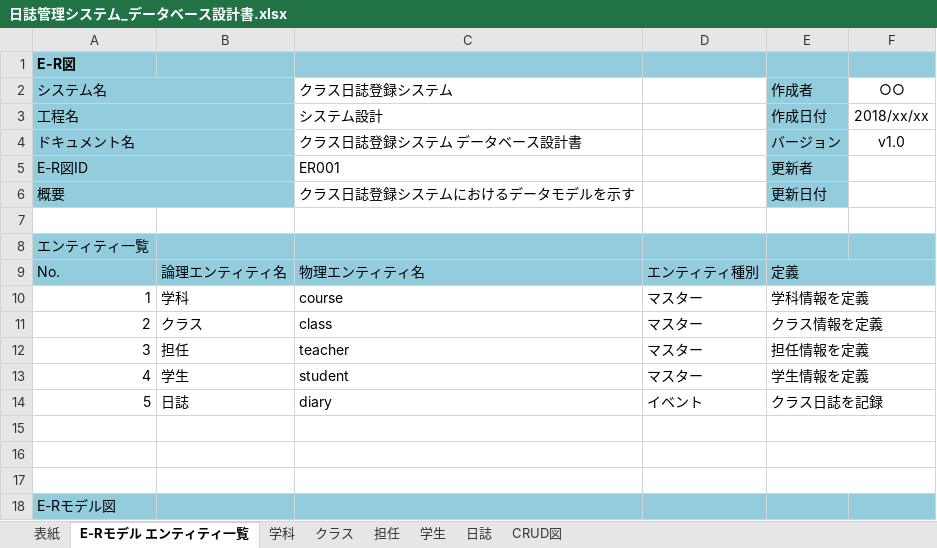
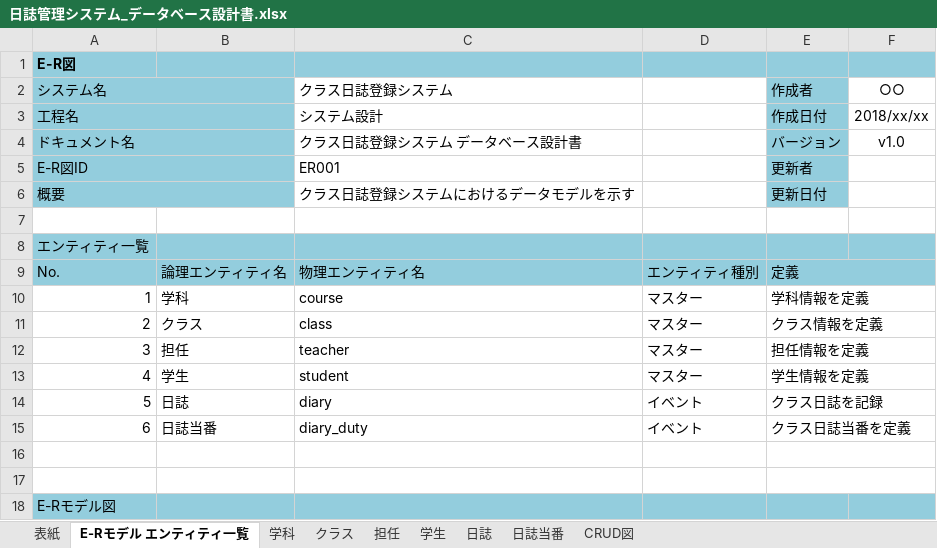
Before and after one commit to NekoSarada1101/diary-management-system, an Excel workbook: 設計書/日誌管理システム_データベース設計書.xlsx, sheet E-Rモデル エンティティ一覧, drawn as a sheet; values as stored, in another font and other column widths than the file's, no borders; charts and pictures not drawn; the diff names each change by its address in the sheet, - before the commit and + after, or states it on an @@ line.

```diff
--- a/設計書/日誌管理システム_データベース設計書.xlsx (sheet E-Rモデル エンティティ一覧)
+++ b/設計書/日誌管理システム_データベース設計書.xlsx (sheet E-Rモデル エンティティ一覧)
+sheet tab: 日誌当番
-row 15: (empty)
+row 15: 6 | 日誌当番 | diary_duty | イベント | クラス日誌当番を定義
```
Also changed, not shown: charts or pictures, 15 other files.
